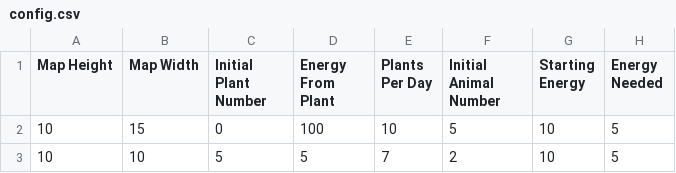
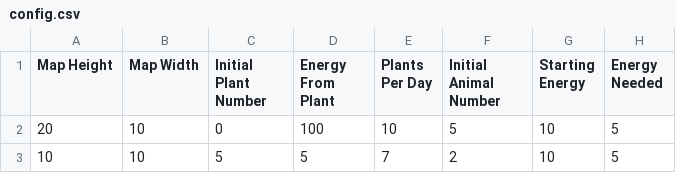
Before and after one commit to UnluckySiata/po-projekt-1, a CSV file: src/main/resources/config.csv, drawn as a sheet; only a part is shown; the diff names each change by its address in the sheet, - before the commit and + after, or states it on an @@ line.

```diff
--- a/src/main/resources/config.csv
+++ b/src/main/resources/config.csv
-A2 (Map Height): 10
+A2 (Map Height): 20
-B2 (Map Width): 15
+B2 (Map Width): 10
```
Also changed, not shown: 1 other file.
